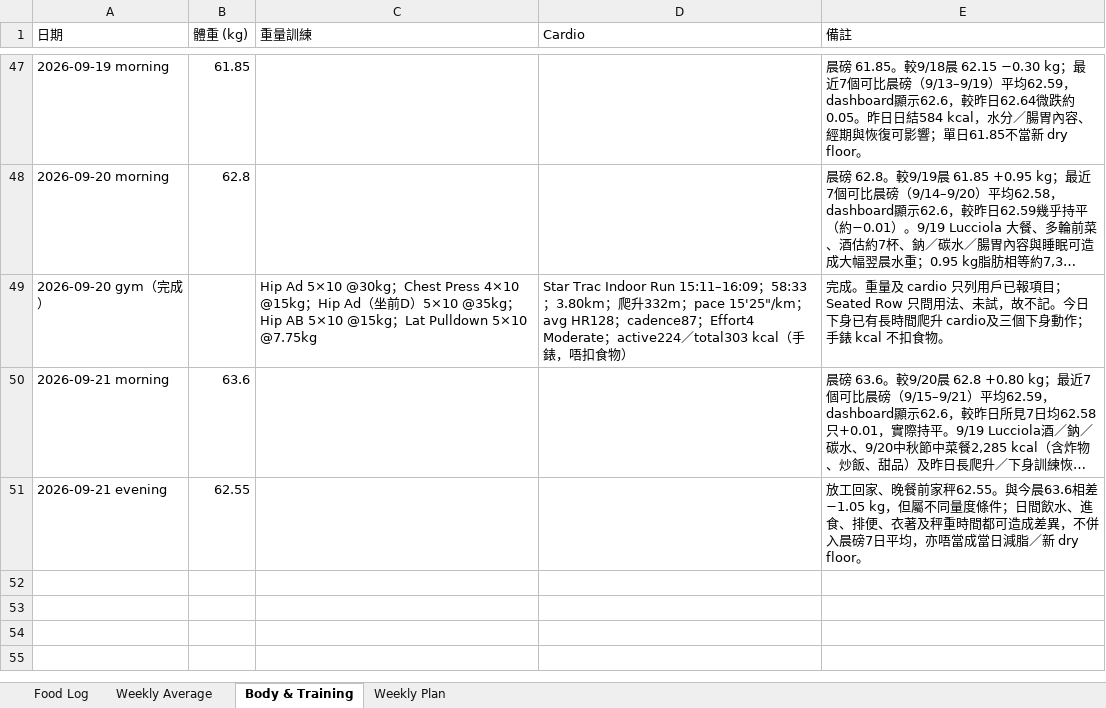
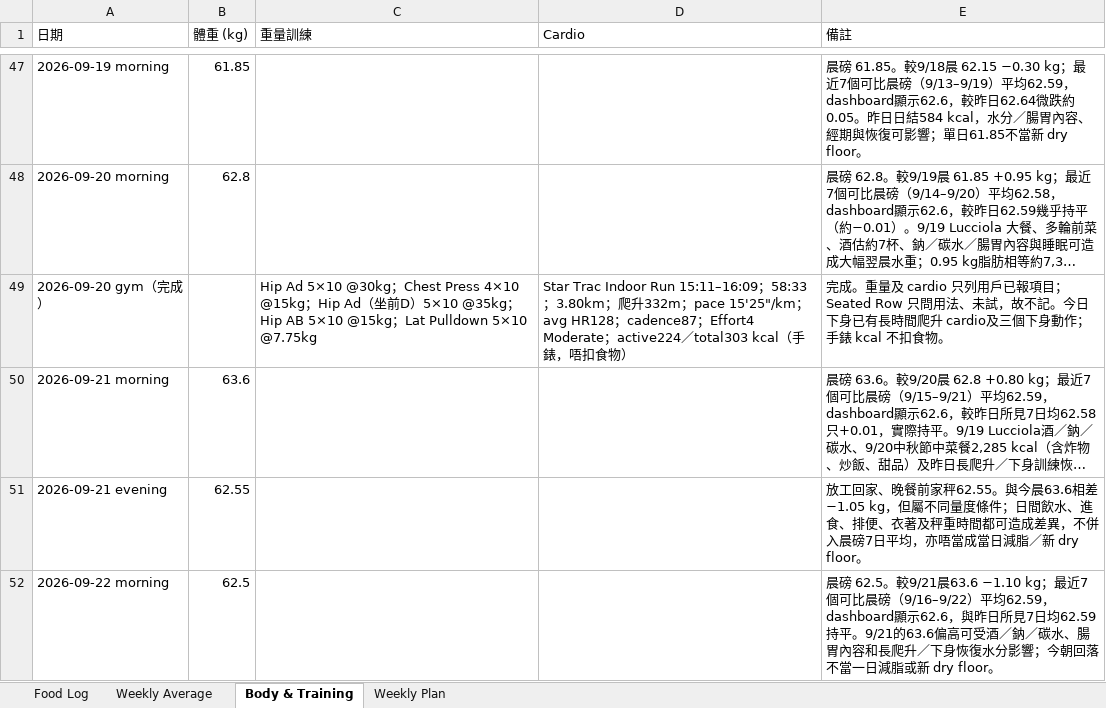
Before and after one commit to buzz-knittinpix/melodycheng622-cmyk.github.io, an Excel workbook: data/fitness_food_log.xlsx, sheet Body & Training, drawn as a sheet; only a part is shown, gaps mark what is left out; long unchanged cells end in …; values as stored, in another font and other column widths than the file's, no borders; the diff names each change by its address in the sheet, - before the commit and + after, or states it on an @@ line.

Commit message:
Log Sep 22 morning weight

```diff
--- a/data/fitness_food_log.xlsx (sheet Body & Training)
+++ b/data/fitness_food_log.xlsx (sheet Body & Training)
+row 52: 2026-09-22 morning | 62.5 |  |  | 晨磅 62.5。較9/21晨63.6 −1.10 kg；最近7個可比晨磅（9/16–9/22）平均62.59，dashboard顯示62.6，與昨日所見7日均62.59持平。9/21的63.6偏高可受酒／鈉／碳水、腸胃內容和長爬升／下身恢復水分影響；今朝回落不當一日減脂或新 dry floor。
```
Also changed, not shown: 1 other file.
